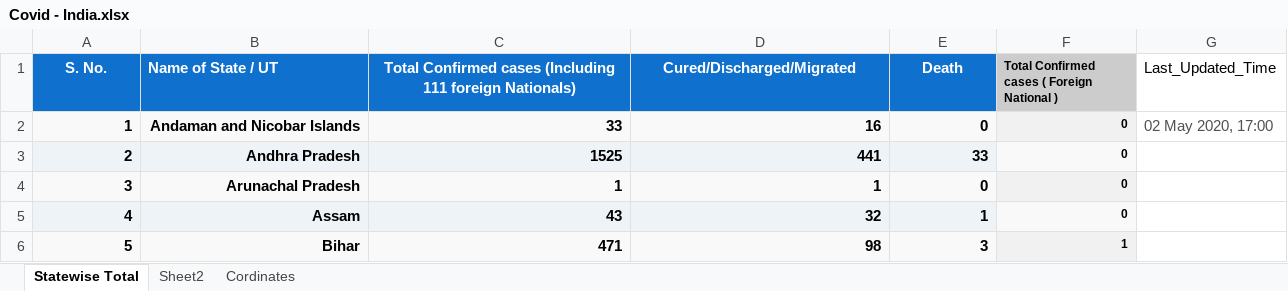
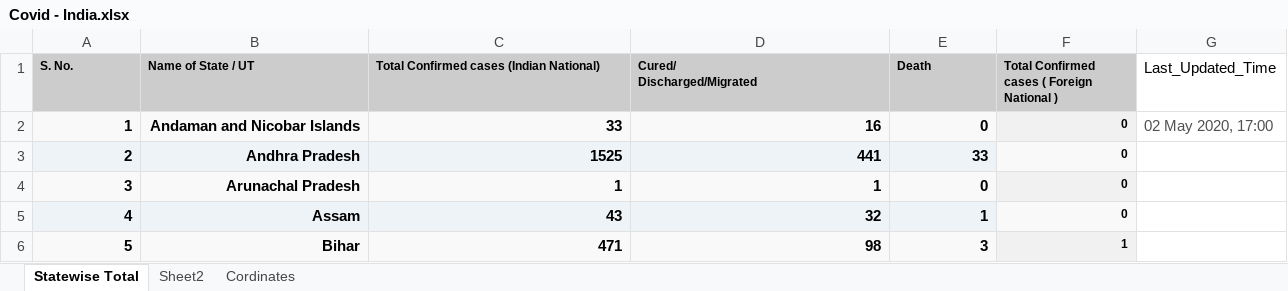
Before and after one commit to MkVats/COVID-19, an Excel workbook: Covid - India.xlsx, sheet Statewise Total, drawn as a sheet; only a part is shown; values as stored, in another font and other column widths than the file's, no borders; ↵ is a line break in a cell; the diff names each change by its address in the sheet, - before the commit and + after, or states it on an @@ line.

Commit message:
Add files via upload

```diff
--- a/Covid - India.xlsx (sheet Statewise Total)
+++ b/Covid - India.xlsx (sheet Statewise Total)
@@ A1:E1 fill: #0F70CE → #CCCCCC, text colour: #FFFFFF → black, text size: smaller @@
-A1 alignment: center
+A1 alignment: left
-C1: …Confirmed cases (Including 111 foreign Nationals)
+C1: …Confirmed cases (Indian National)
-C1:E1 alignment: center
+C1:E1 alignment: left
-D1: Cured/Discharged/Migrated
+D1: Cured/ ↵ Discharged/Migrated
```
